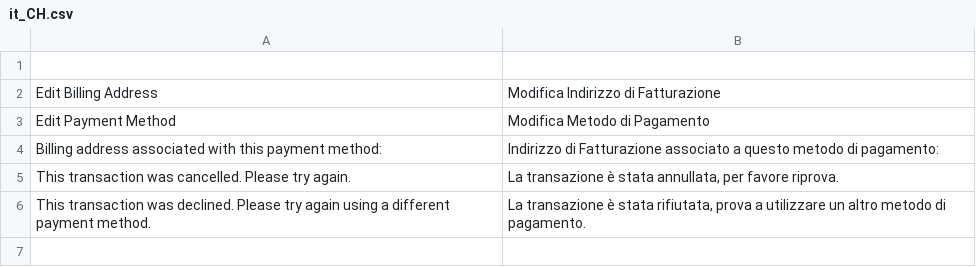
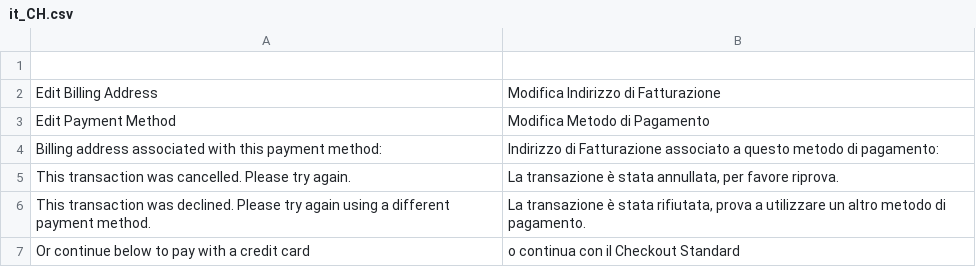
Before and after one commit to amzn/amazon-payments-magento-2-plugin, a CSV file: src/PayV2/i18n/it_CH.csv, drawn as a sheet; the diff names each change by its address in the sheet, - before the commit and + after, or states it on an @@ line.

Commit message:
ASD-545 adds continue with standard checkout translation

```diff
--- a/src/PayV2/i18n/it_CH.csv
+++ b/src/PayV2/i18n/it_CH.csv
+row 7: Or continue below to pay with a credit card | o continua con il Checkout Standard
```
Also changed, not shown: src/PayV2/i18n/en_GB.csv, src/PayV2/i18n/en_US.csv, 15 other files.
